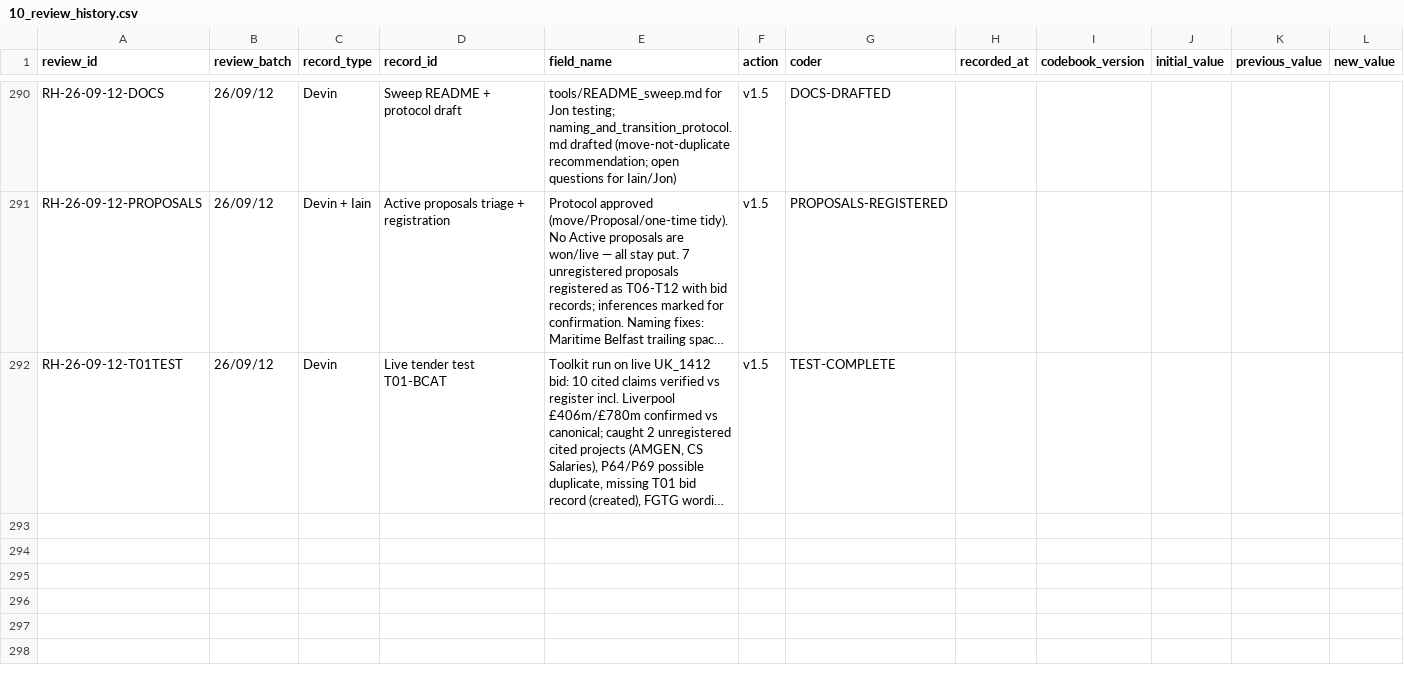
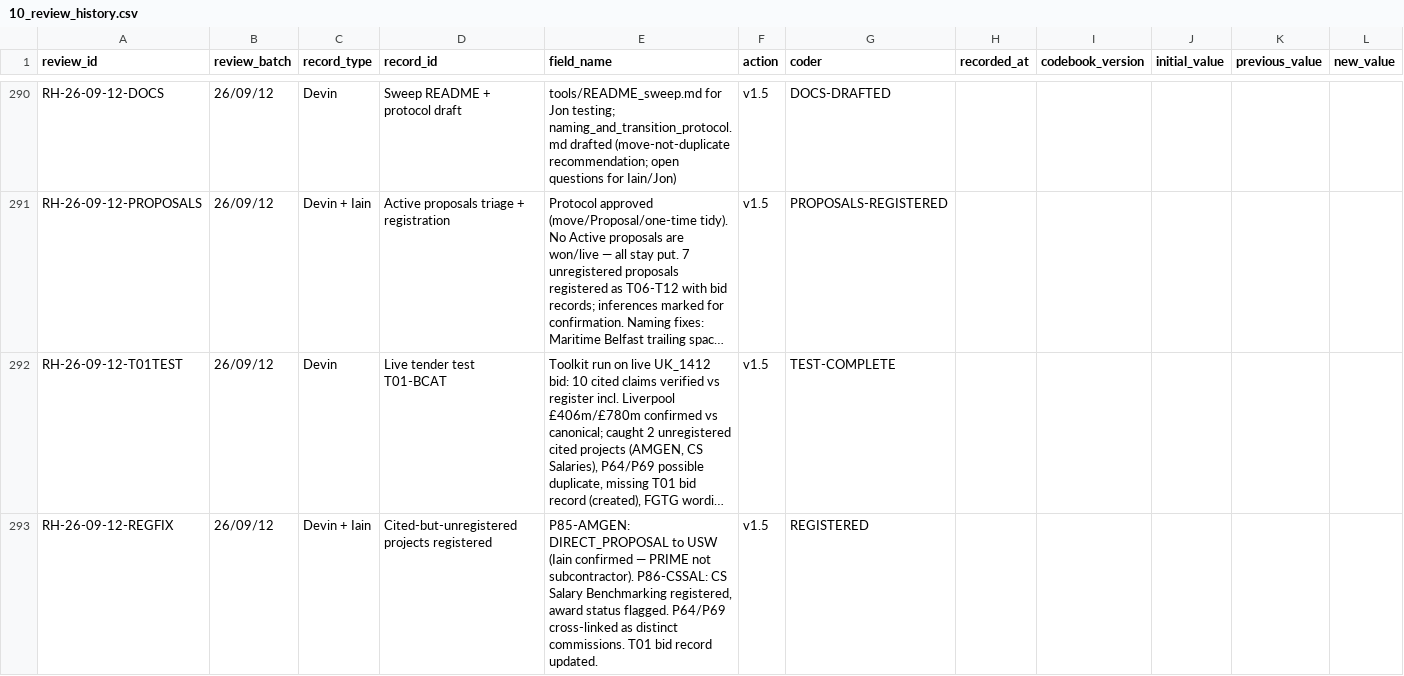
Before and after one commit to iainbe/ProjectClassifier, a CSV file: 10_review_history.csv, drawn as a sheet; only a part is shown, gaps mark what is left out; long unchanged cells end in …; rows hold the shown columns only; the diff names each change by its address in the sheet, - before the commit and + after, or states it on an @@ line.

```diff
--- a/10_review_history.csv
+++ b/10_review_history.csv
+row 293: RH-26-09-12-REGFIX | 26/09/12 | Devin + Iain | Cited-but-unregistered projects registered | P85-AMGEN: DIRECT_PROPOSAL to USW (Iain confirmed — PRIME not subcontractor). P86-CSSAL: CS Salary Benchmarking registered, award status flagged. P64/P69 cross-linked as distinct commissions. T01 bid record updated. | v1.5 | REGISTERED
```
Also changed, not shown: 01_projects.csv, 2 other files.
